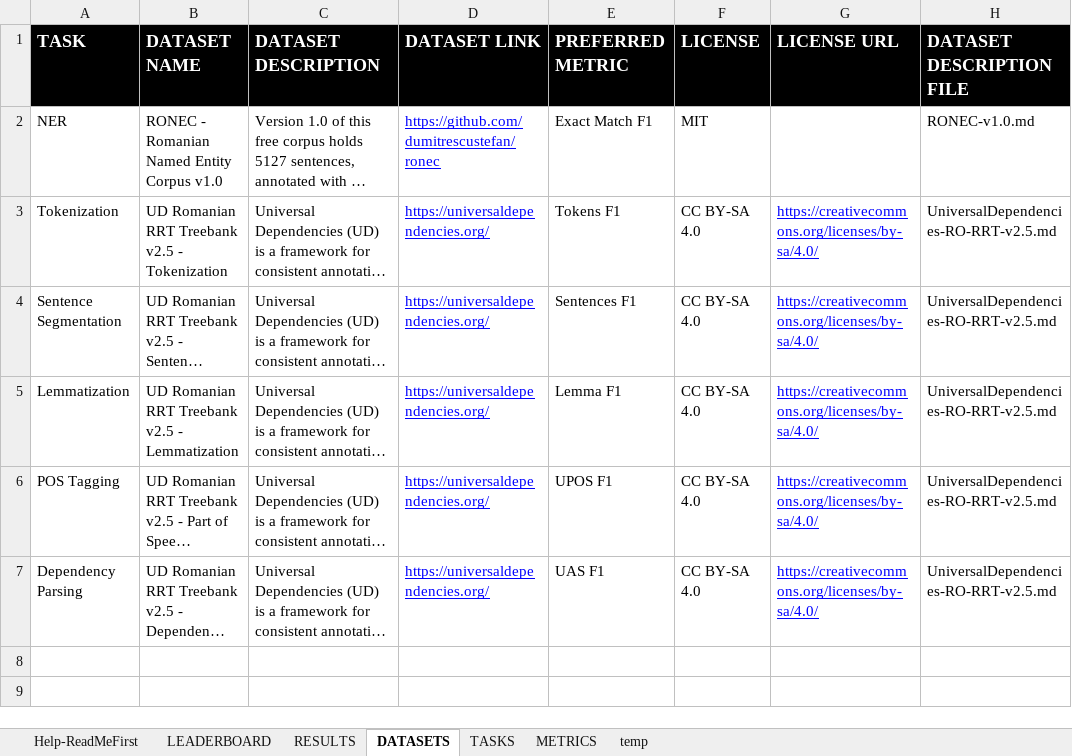
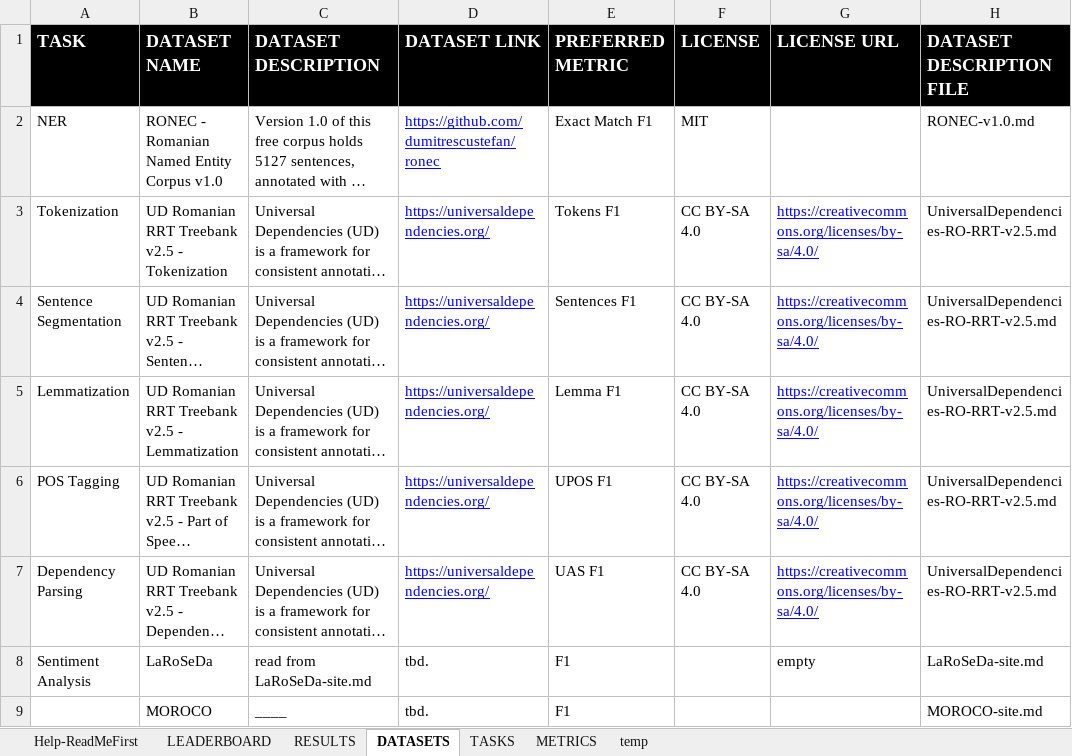
Before and after one commit to LiroBenchmark/LiroBenchmark.github.io, an Excel workbook: src/data/LEADERBOARD.xlsx, sheet DATASETS, drawn as a sheet; long unchanged cells end in …; values as stored, in another font and other column widths than the file's, no borders; the diff names each change by its address in the sheet, - before the commit and + after, or states it on an @@ line.

```diff
--- a/src/data/LEADERBOARD.xlsx (sheet DATASETS)
+++ b/src/data/LEADERBOARD.xlsx (sheet DATASETS)
+row 8: Sentiment Analysis | LaRoSeDa | read from LaRoSeDa-site.md | tbd. | F1 |  | empty | LaRoSeDa-site.md
+row 9:  | MOROCO | ____ | tbd. | F1 |  |  | MOROCO-site.md
```
Also changed, not shown: sheet TASKS, 12 other files.
